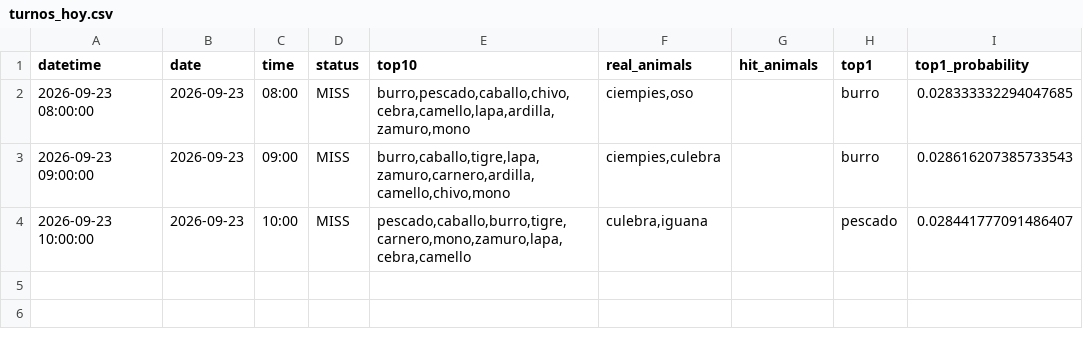
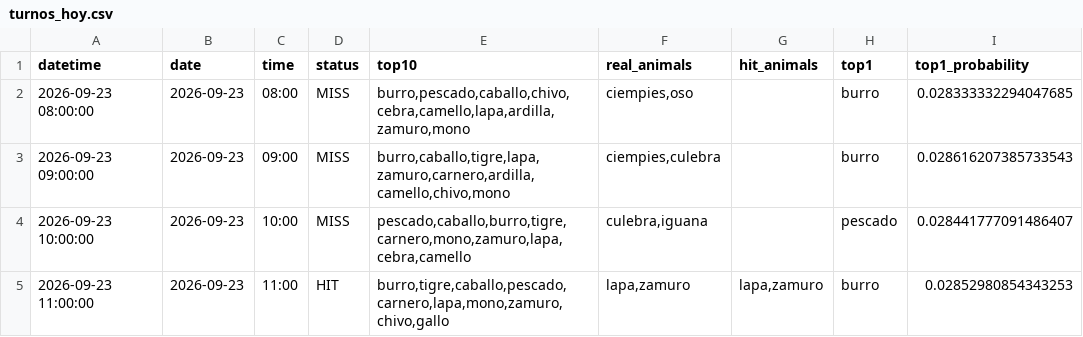
Before and after one commit to Juan571/testingprob, a CSV file: v7_output/turnos_hoy.csv, drawn as a sheet; the diff names each change by its address in the sheet, - before the commit and + after, or states it on an @@ line.

```diff
--- a/v7_output/turnos_hoy.csv
+++ b/v7_output/turnos_hoy.csv
+row 5: 2026-09-23 11:00:00 | 2026-09-23 | 11:00 | HIT | burro,tigre,caballo,pescado,carnero,lapa,mono,zamuro,chivo,gallo | lapa,zamuro | lapa,zamuro | burro | 0.02852980854343253
```
Also changed, not shown: v7_output/backtest.csv, v7_output/patrones.csv, 4 other files.
